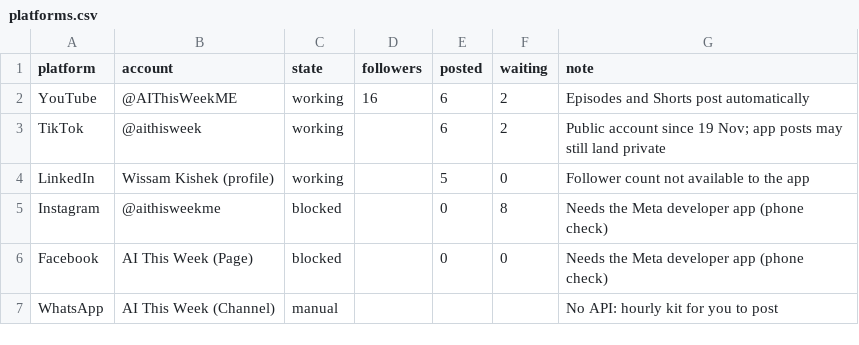
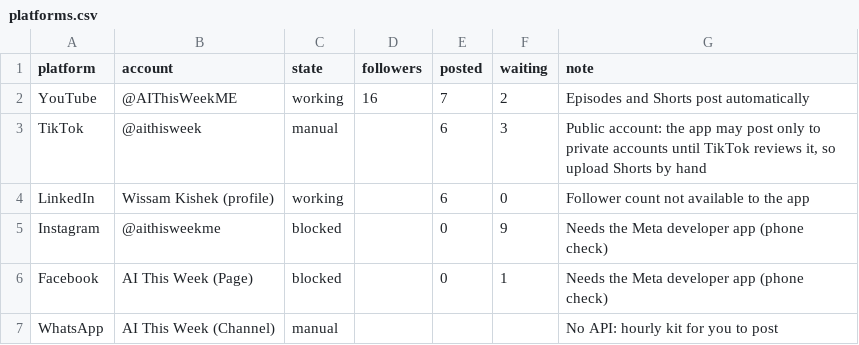
Before and after one commit to wisamk-ctrl/ai-youtube-pipeline, a CSV file: data/dashboard/platforms.csv, drawn as a sheet.

```diff
--- a/data/dashboard/platforms.csv
+++ b/data/dashboard/platforms.csv
@@ -1,7 +1,7 @@
 platform,account,state,followers,posted,waiting,note
-YouTube,@AIThisWeekME,working,16,6,2,Episodes and Shorts post automatically
-TikTok,@aithisweek,working,,6,2,Public account since 19 Nov; app posts may still land private
-LinkedIn,Wissam Kishek (profile),working,,5,0,Follower count not available to the app
-Instagram,@aithisweekme,blocked,,0,8,Needs the Meta developer app (phone check)
-Facebook,AI This Week (Page),blocked,,0,0,Needs the Meta developer app (phone check)
+YouTube,@AIThisWeekME,working,16,7,2,Episodes and Shorts post automatically
+TikTok,@aithisweek,manual,,6,3,"Public account: the app may post only to private accounts until TikTok reviews it, so upload Shorts by hand"
+LinkedIn,Wissam Kishek (profile),working,,6,0,Follower count not available to the app
+Instagram,@aithisweekme,blocked,,0,9,Needs the Meta developer app (phone check)
+Facebook,AI This Week (Page),blocked,,0,1,Needs the Meta developer app (phone check)
 WhatsApp,AI This Week (Channel),manual,,,,No API: hourly kit for you to post
```
Also changed, not shown: data/dashboard/pipeline.csv, data/dashboard/youtube_videos.csv, 3 other files.
